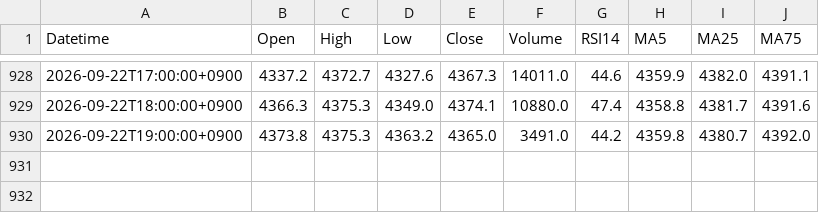
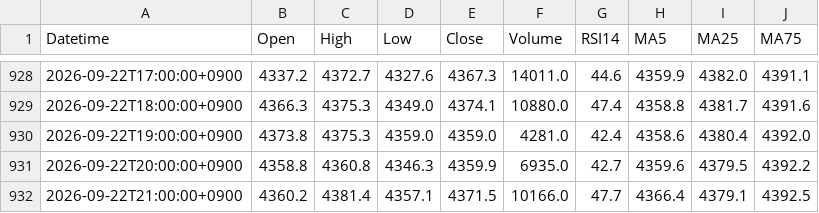
Before and after one commit to yamaccu/marketdata, a CSV file: data/gold_futures_1h.csv, drawn as a sheet; only a part is shown, gaps mark what is left out.

```diff
--- a/data/gold_futures_1h.csv
+++ b/data/gold_futures_1h.csv
@@ -929,2 +929,4 @@ Datetime,Open,High,Low,Close,Volume,RSI14,MA5,MA25,MA75
 2026-09-22T18:00:00+0900,4366.3,4375.3,4349.0,4374.1,10880.0,47.4,4358.8,4381.7,4391.6
-2026-09-22T19:00:00+0900,4373.8,4375.3,4363.2,4365.0,3491.0,44.2,4359.8,4380.7,4392.0
+2026-09-22T19:00:00+0900,4373.8,4375.3,4359.0,4359.0,4281.0,42.4,4358.6,4380.4,4392.0
+2026-09-22T20:00:00+0900,4358.8,4360.8,4346.3,4359.9,6935.0,42.7,4359.6,4379.5,4392.2
+2026-09-22T21:00:00+0900,4360.2,4381.4,4357.1,4371.5,10166.0,47.7,4366.4,4379.1,4392.5
```
Also changed, not shown: data/bitcoin.csv, data/bitcoin_1h.csv, 1 other file.
